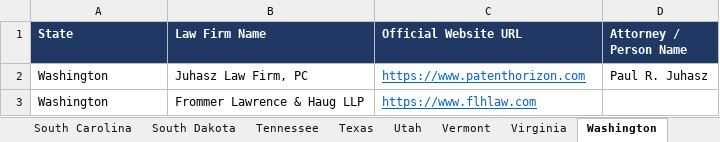
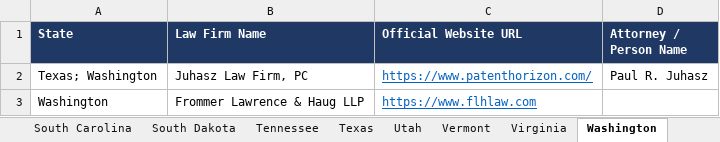
Before and after one commit to Nike-123/firecrawl, an Excel workbook: ip_research/US_IP_Law_Firms_Master.xlsx, sheet Washington, drawn as a sheet; values as stored, in another font and other column widths than the file's, no borders; the diff names each change by its address in the sheet, - before the commit and + after, or states it on an @@ line.

```diff
--- a/ip_research/US_IP_Law_Firms_Master.xlsx (sheet Washington)
+++ b/ip_research/US_IP_Law_Firms_Master.xlsx (sheet Washington)
-A2 (State): Washington
+A2 (State): Texas; Washington
-C2 (Official Website URL): https://www.patenthorizon.com
+C2 (Official Website URL): https://www.patenthorizon.com/
```
Also changed, not shown: sheet Master, sheet California, sheet Minnesota, sheet Texas, sheet New York, sheet Georgia, 35 more sheets, 5 other files.
